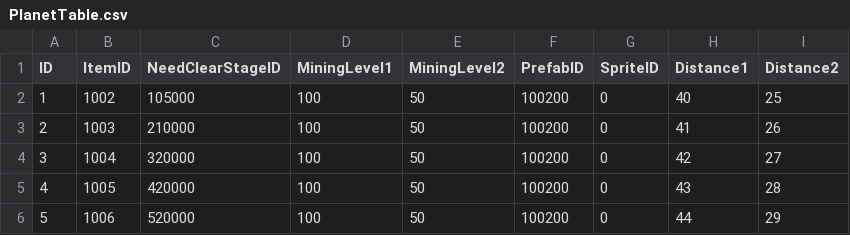
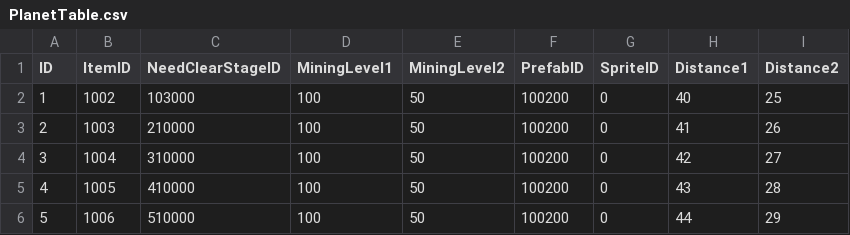
Before and after one commit to jikwang-park/SpaceMiner, a CSV file: Unity/Assets/Addressables/DataTables/PlanetTable.csv, drawn as a sheet.

```diff
--- a/Unity/Assets/Addressables/DataTables/PlanetTable.csv
+++ b/Unity/Assets/Addressables/DataTables/PlanetTable.csv
@@ -1,6 +1,6 @@
 ID,ItemID,NeedClearStageID,MiningLevel1,MiningLevel2,PrefabID,SpriteID,Distance1,Distance2
-1,1002,105000,100,50,100200,0,40,25
+1,1002,103000,100,50,100200,0,40,25
 2,1003,210000,100,50,100200,0,41,26
-3,1004,320000,100,50,100200,0,42,27
-4,1005,420000,100,50,100200,0,43,28
-5,1006,520000,100,50,100200,0,44,29
+3,1004,310000,100,50,100200,0,42,27
+4,1005,410000,100,50,100200,0,43,28
+5,1006,510000,100,50,100200,0,44,29
```
Also changed, not shown: Unity/Assets/Addressables/DataTables/CorpsTable.csv, Unity/Assets/Addressables/DataTables/MonsterTable.csv, 4 other files.
